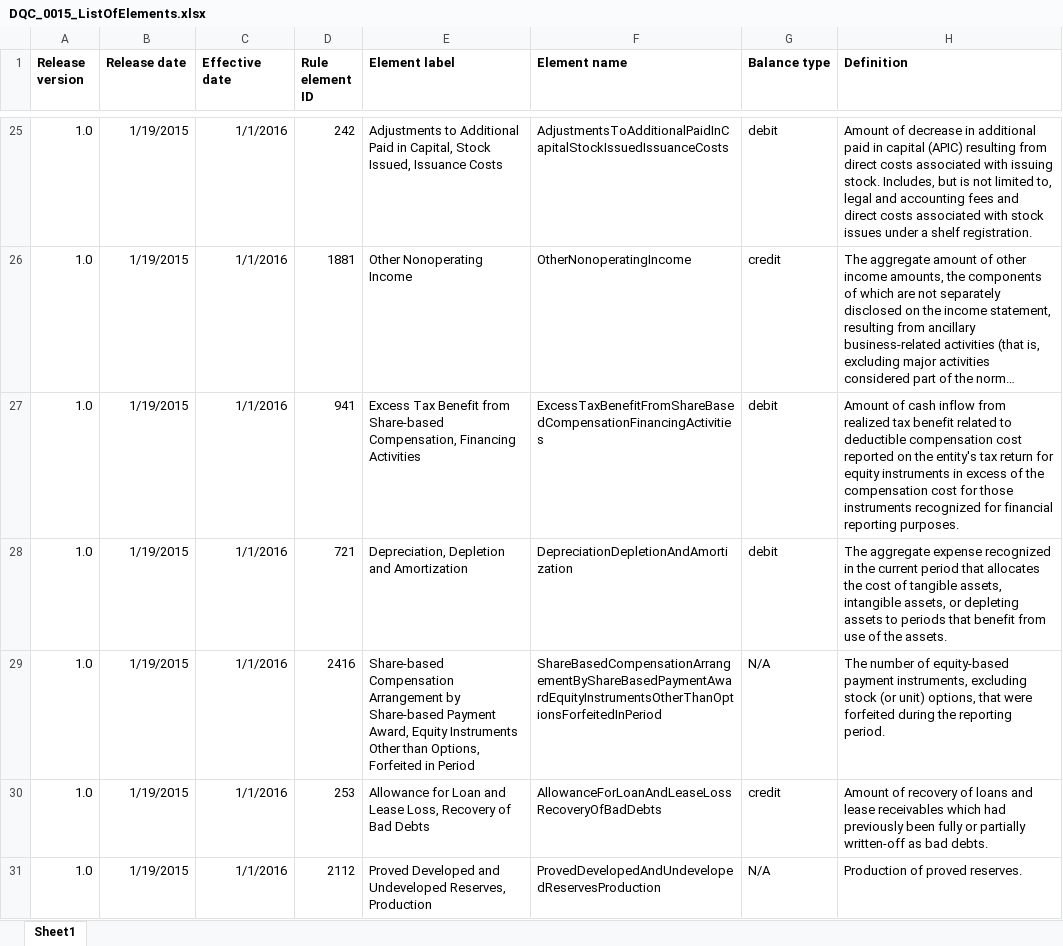
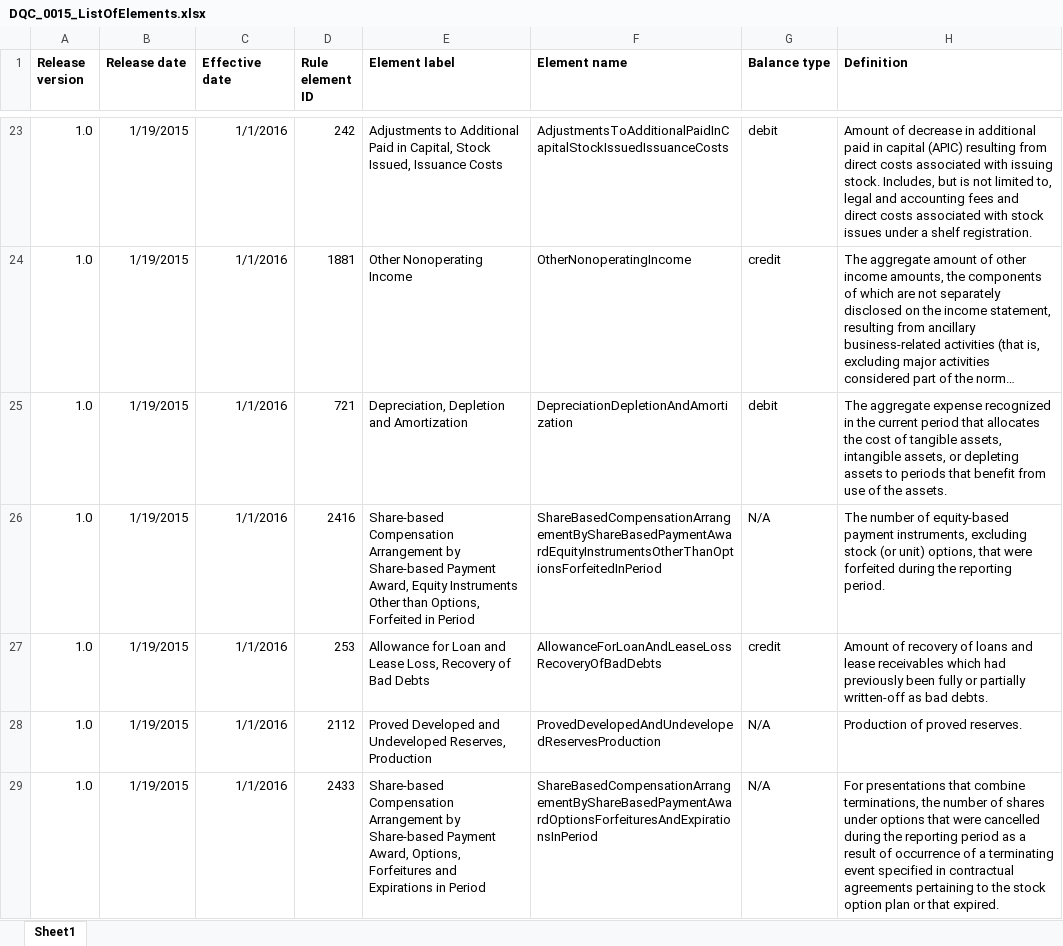
Before and after one commit to DataQualityCommittee/dqc_us_rules, an Excel workbook: docs/DQC_US_0015/DQC_0015_ListOfElements.xlsx, sheet Sheet1, drawn as a sheet; only a part is shown, gaps mark what is left out; the shorter side is filled out with more unchanged rows; long unchanged cells end in …; values as stored, in another font and other column widths than the file's, no borders; the diff covers the shown part only; the diff names each change by its address in the sheet, - before the commit and + after, or states it on an @@ line.

Commit message:
update listofelements for DQC-approved removals

```diff
--- a/docs/DQC_US_0015/DQC_0015_ListOfElements.xlsx (sheet Sheet1)
+++ b/docs/DQC_US_0015/DQC_0015_ListOfElements.xlsx (sheet Sheet1)
-row 27: 1.0 | 1/19/2015 | 1/1/2016 | 941 | Excess Tax Benefit from Share-based Compensation, Financing Activities | ExcessTaxBenefitFromShareBasedCompensationFinancingActivities | debit | Amount of cash inflow from realized tax benefit related to deductible compensation cost reported on the entity's tax return for equity instruments in excess of the compensation cost for those instruments recognized for financial reporting purposes.
```
Also changed, not shown: 13 removed rows elsewhere in this sheet.
